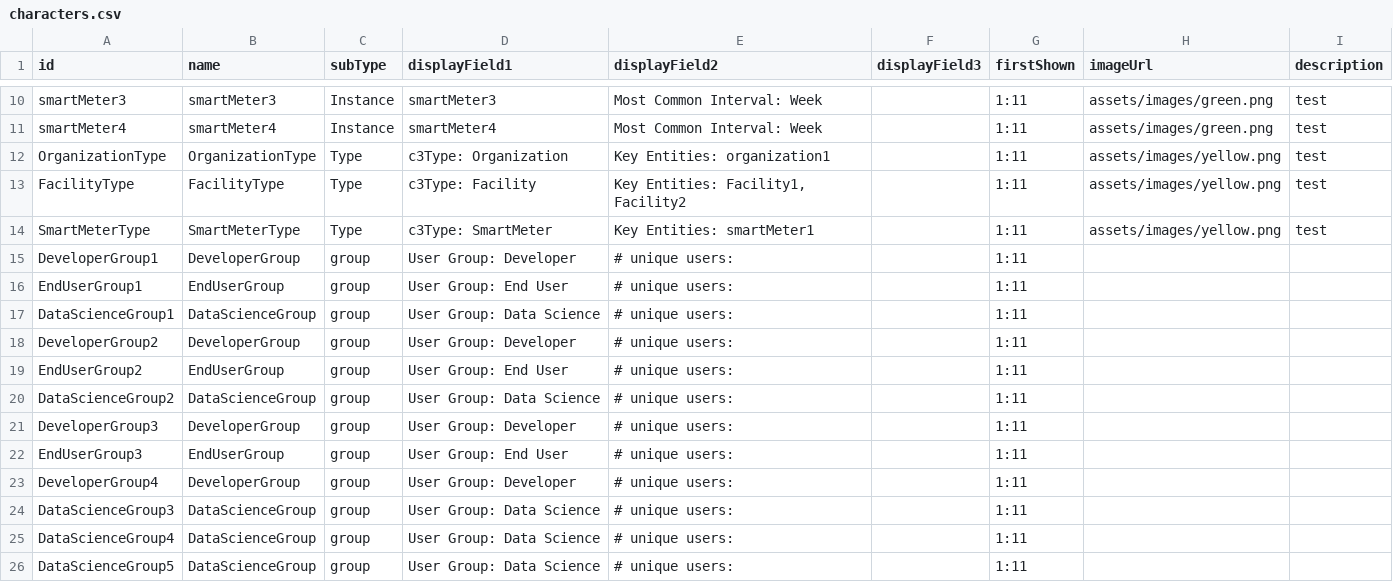
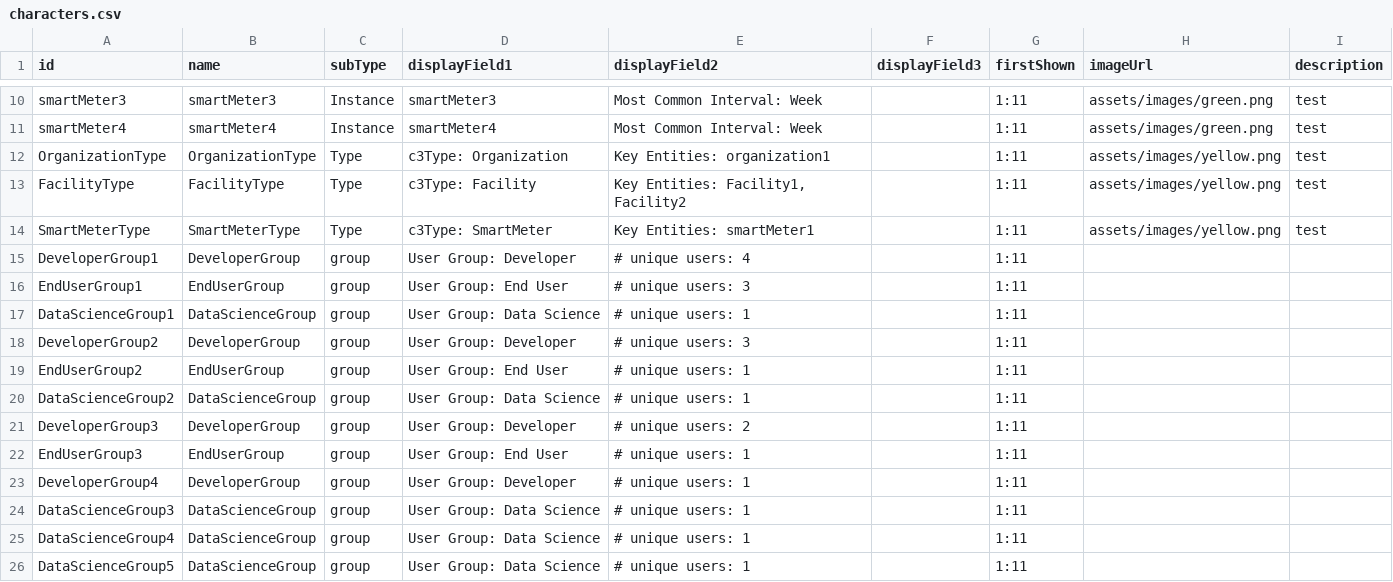
Before and after one commit to c3-alexbaker/Hackathon2021, a CSV file: dataVisionMetrics/seed/MovieCharacter/characters.csv, drawn as a sheet; only a part is shown, gaps mark what is left out.

Commit message:
Updating user groups

```diff
--- a/dataVisionMetrics/seed/MovieCharacter/characters.csv
+++ b/dataVisionMetrics/seed/MovieCharacter/characters.csv
@@ -14,13 +14,13 @@ FacilityType,FacilityType,Type,c3Type: Facility,"Key Entities: Facility1, Facili
 SmartMeterType,SmartMeterType,Type,c3Type: SmartMeter,Key Entities: smartMeter1,,1:11,assets/images/yellow.png,test
-DeveloperGroup1,DeveloperGroup,group,User Group: Developer,# unique users: ,,1:11,,
-EndUserGroup1,EndUserGroup,group,User Group: End User,# unique users: ,,1:11,,
-DataScienceGroup1,DataScienceGroup,group,User Group: Data Science,# unique users: ,,1:11,,
-DeveloperGroup2,DeveloperGroup,group,User Group: Developer,# unique users: ,,1:11,,
-EndUserGroup2,EndUserGroup,group,User Group: End User,# unique users: ,,1:11,,
-DataScienceGroup2,DataScienceGroup,group,User Group: Data Science,# unique users: ,,1:11,,
-DeveloperGroup3,DeveloperGroup,group,User Group: Developer,# unique users: ,,1:11,,
-EndUserGroup3,EndUserGroup,group,User Group: End User,# unique users: ,,1:11,,
-DeveloperGroup4,DeveloperGroup,group,User Group: Developer,# unique users: ,,1:11,,
-DataScienceGroup3,DataScienceGroup,group,User Group: Data Science,# unique users: ,,1:11,,
-DataScienceGroup4,DataScienceGroup,group,User Group: Data Science,# unique users: ,,1:11,,
-DataScienceGroup5,DataScienceGroup,group,User Group: Data Science,# unique users: ,,1:11,,
+DeveloperGroup1,DeveloperGroup,group,User Group: Developer,# unique users: 4,,1:11,,
+EndUserGroup1,EndUserGroup,group,User Group: End User,# unique users: 3,,1:11,,
+DataScienceGroup1,DataScienceGroup,group,User Group: Data Science,# unique users: 1,,1:11,,
+DeveloperGroup2,DeveloperGroup,group,User Group: Developer,# unique users: 3,,1:11,,
+EndUserGroup2,EndUserGroup,group,User Group: End User,# unique users: 1,,1:11,,
+DataScienceGroup2,DataScienceGroup,group,User Group: Data Science,# unique users: 1,,1:11,,
+DeveloperGroup3,DeveloperGroup,group,User Group: Developer,# unique users: 2,,1:11,,
+EndUserGroup3,EndUserGroup,group,User Group: End User,# unique users: 1,,1:11,,
+DeveloperGroup4,DeveloperGroup,group,User Group: Developer,# unique users: 1,,1:11,,
+DataScienceGroup3,DataScienceGroup,group,User Group: Data Science,# unique users: 1,,1:11,,
+DataScienceGroup4,DataScienceGroup,group,User Group: Data Science,# unique users: 1,,1:11,,
+DataScienceGroup5,DataScienceGroup,group,User Group: Data Science,# unique users: 1,,1:11,,
```
Also changed, not shown: 2 other files.
